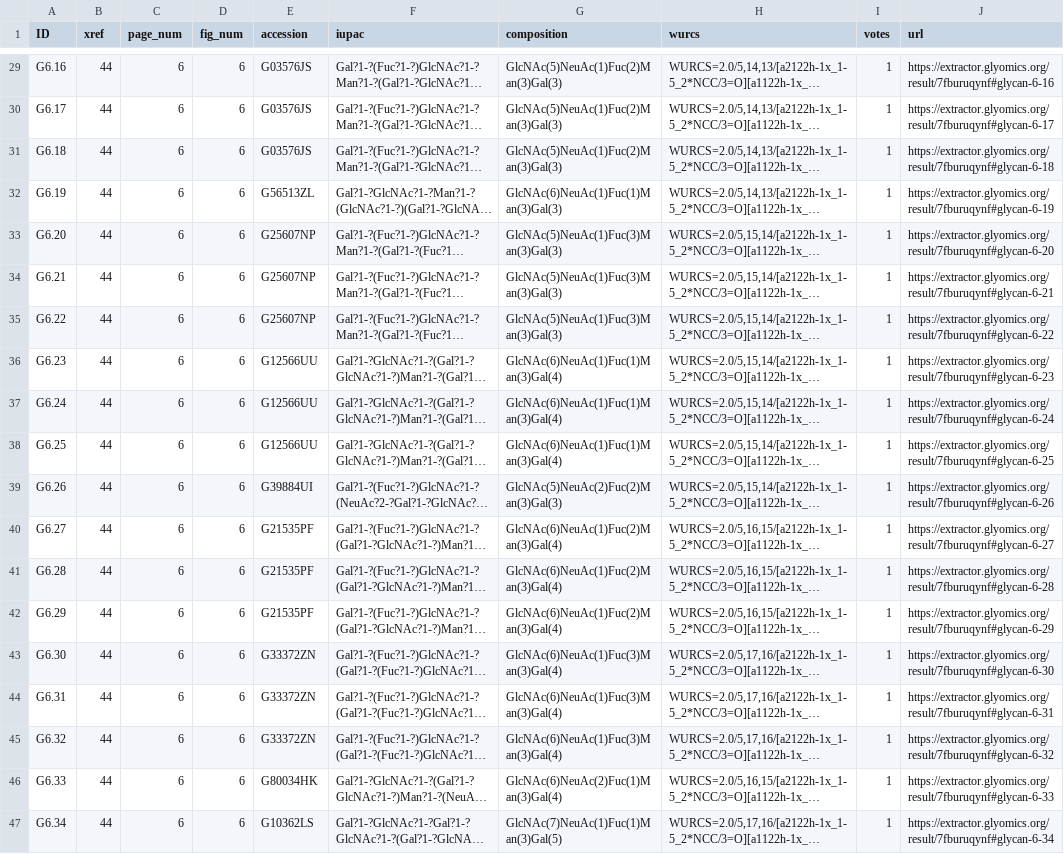
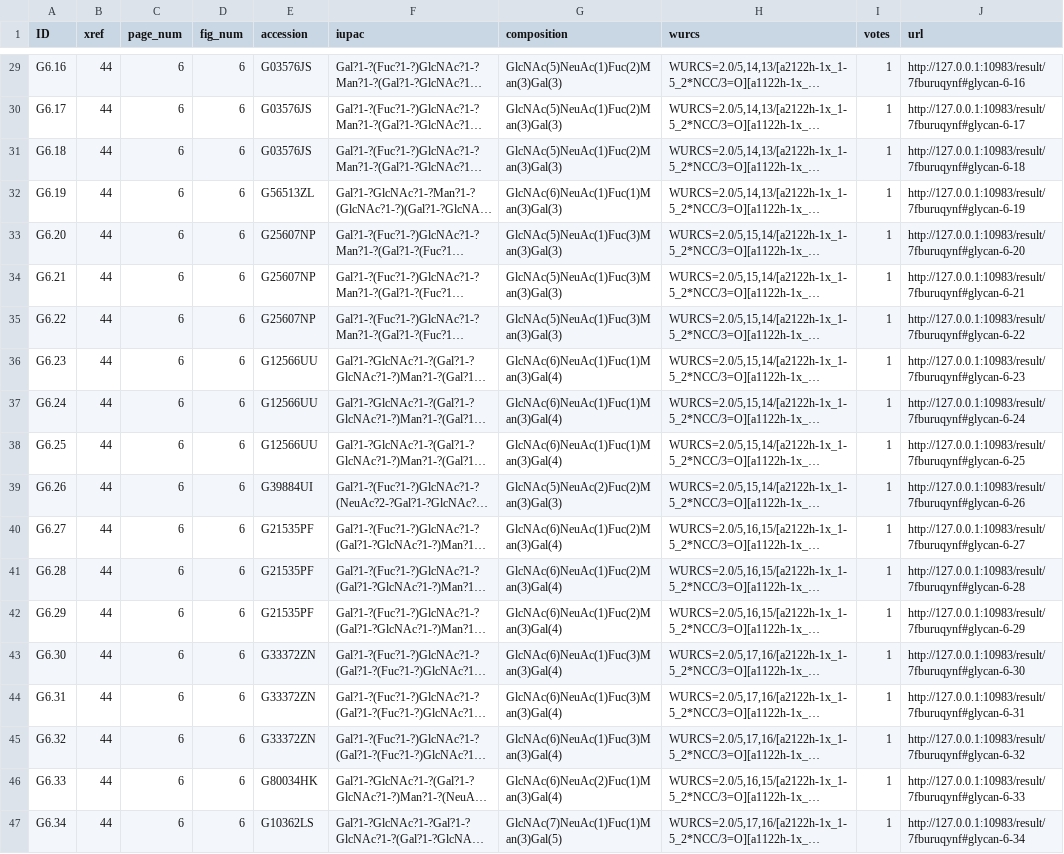
Before and after one commit to glygen-glycan-data/GlycanImageExtract2, a TSV file: WebApplication/static/examples/mgp1/annotated_files/use_multi_pdf.annotated.tsv, drawn as a sheet; only a part is shown, gaps mark what is left out; long unchanged cells end in …; the diff covers the shown part only; the diff names each change by its address in the sheet, - before the commit and + after, or states it on an @@ line.

```diff
--- a/WebApplication/static/examples/mgp1/annotated_files/use_multi_pdf.annotated.tsv
+++ b/WebApplication/static/examples/mgp1/annotated_files/use_multi_pdf.annotated.tsv
-J29 (url): https://extractor.glyomics.org/result/7fburuqynf#glycan-6-16
+J29 (url): http://127.0.0.1:10983/result/7fburuqynf#glycan-6-16
-J30 (url): https://extractor.glyomics.org/result/7fburuqynf#glycan-6-17
+J30 (url): http://127.0.0.1:10983/result/7fburuqynf#glycan-6-17
-J31 (url): https://extractor.glyomics.org/result/7fburuqynf#glycan-6-18
+J31 (url): http://127.0.0.1:10983/result/7fburuqynf#glycan-6-18
-J32 (url): https://extractor.glyomics.org/result/7fburuqynf#glycan-6-19
+J32 (url): http://127.0.0.1:10983/result/7fburuqynf#glycan-6-19
-J33 (url): https://extractor.glyomics.org/result/7fburuqynf#glycan-6-20
+J33 (url): http://127.0.0.1:10983/result/7fburuqynf#glycan-6-20
-J34 (url): https://extractor.glyomics.org/result/7fburuqynf#glycan-6-21
+J34 (url): http://127.0.0.1:10983/result/7fburuqynf#glycan-6-21
-J35 (url): https://extractor.glyomics.org/result/7fburuqynf#glycan-6-22
+J35 (url): http://127.0.0.1:10983/result/7fburuqynf#glycan-6-22
-J36 (url): https://extractor.glyomics.org/result/7fburuqynf#glycan-6-23
+J36 (url): http://127.0.0.1:10983/result/7fburuqynf#glycan-6-23
-J37 (url): https://extractor.glyomics.org/result/7fburuqynf#glycan-6-24
+J37 (url): http://127.0.0.1:10983/result/7fburuqynf#glycan-6-24
-J38 (url): https://extractor.glyomics.org/result/7fburuqynf#glycan-6-25
+J38 (url): http://127.0.0.1:10983/result/7fburuqynf#glycan-6-25
-J39 (url): https://extractor.glyomics.org/result/7fburuqynf#glycan-6-26
+J39 (url): http://127.0.0.1:10983/result/7fburuqynf#glycan-6-26
-J40 (url): https://extractor.glyomics.org/result/7fburuqynf#glycan-6-27
+J40 (url): http://127.0.0.1:10983/result/7fburuqynf#glycan-6-27
-J41 (url): https://extractor.glyomics.org/result/7fburuqynf#glycan-6-28
+J41 (url): http://127.0.0.1:10983/result/7fburuqynf#glycan-6-28
-J42 (url): https://extractor.glyomics.org/result/7fburuqynf#glycan-6-29
+J42 (url): http://127.0.0.1:10983/result/7fburuqynf#glycan-6-29
-J43 (url): https://extractor.glyomics.org/result/7fburuqynf#glycan-6-30
+J43 (url): http://127.0.0.1:10983/result/7fburuqynf#glycan-6-30
-J44 (url): https://extractor.glyomics.org/result/7fburuqynf#glycan-6-31
+J44 (url): http://127.0.0.1:10983/result/7fburuqynf#glycan-6-31
-J45 (url): https://extractor.glyomics.org/result/7fburuqynf#glycan-6-32
+J45 (url): http://127.0.0.1:10983/result/7fburuqynf#glycan-6-32
-J46 (url): https://extractor.glyomics.org/result/7fburuqynf#glycan-6-33
+J46 (url): http://127.0.0.1:10983/result/7fburuqynf#glycan-6-33
-J47 (url): https://extractor.glyomics.org/result/7fburuqynf#glycan-6-34
+J47 (url): http://127.0.0.1:10983/result/7fburuqynf#glycan-6-34
```
Also changed, not shown: 27 edited cells elsewhere in this file, WebApplication/static/examples/mgp2/annotated_files/Example0.annotated.tsv, WebApplication/static/examples/mgp3/annotated_files/Example4_use.annotated.tsv, 7 other files.
